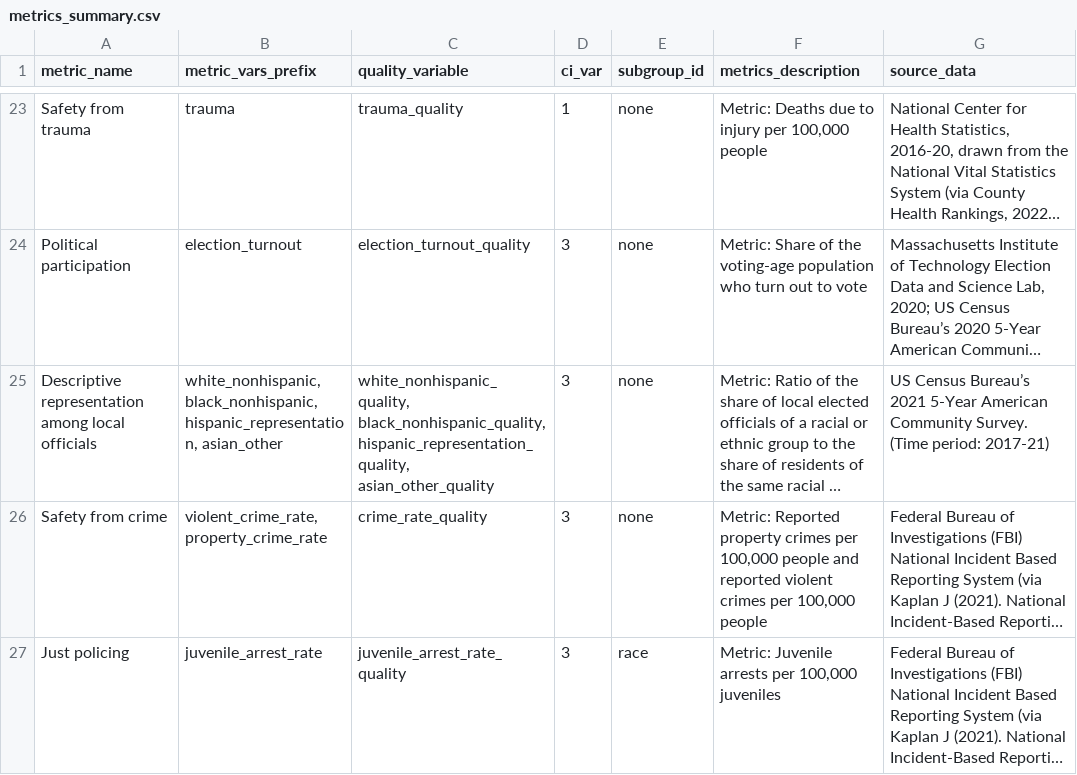
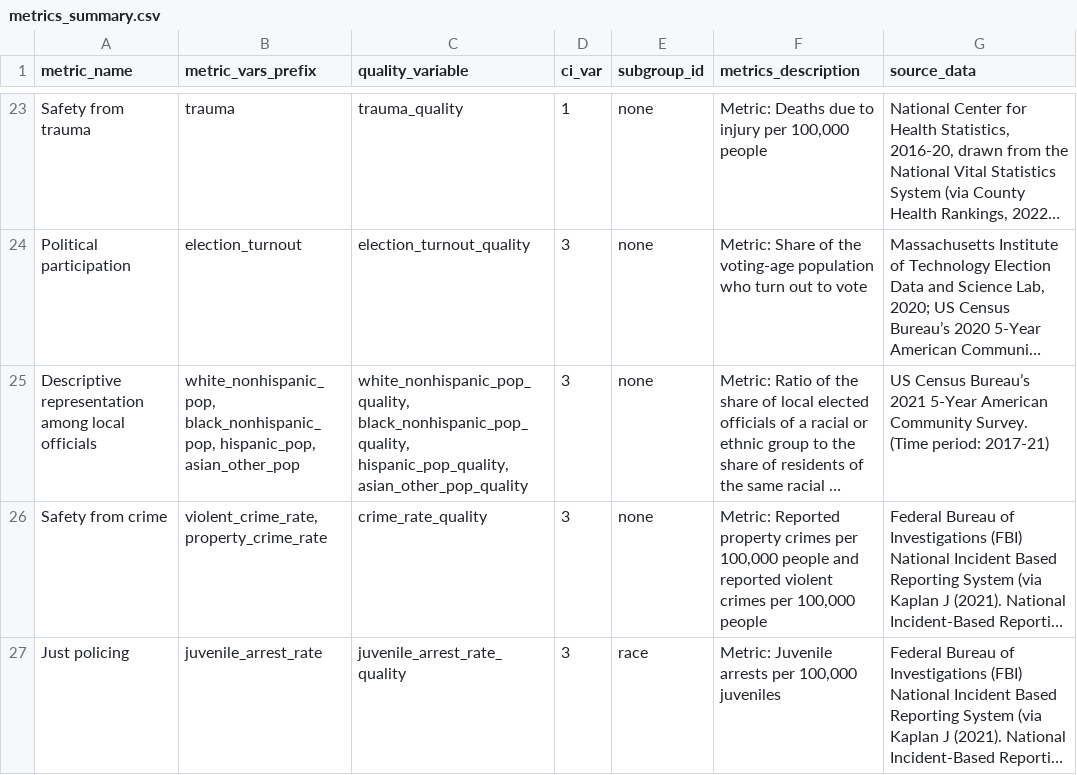
Before and after one commit to UI-Research/gates-mobility-metrics-pages, a CSV file: metrics_summary.csv, drawn as a sheet; only a part is shown, gaps mark what is left out; long unchanged cells end in …; the diff names each change by its address in the sheet, - before the commit and + after, or states it on an @@ line.

Commit message:
Add descriptive representation

```diff
--- a/metrics_summary.csv
+++ b/metrics_summary.csv
-B25 (metric_vars_prefix): white_nonhispanic, black_nonhispanic, hispanic_representation, asian_other
+B25 (metric_vars_prefix): white_nonhispanic_pop, black_nonhispanic_pop, hispanic_pop, asian_other_pop
-C25 (quality_variable): white_nonhispanic_quality, black_nonhispanic_quality, hispanic_representation_quality, asian_other_quality
+C25 (quality_variable): white_nonhispanic_pop_quality, black_nonhispanic_pop_quality, hispanic_pop_quality, asian_other_pop_quality
```
Also changed, not shown: 7 other files.
